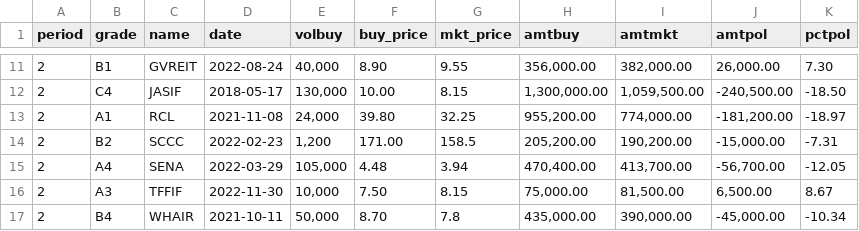
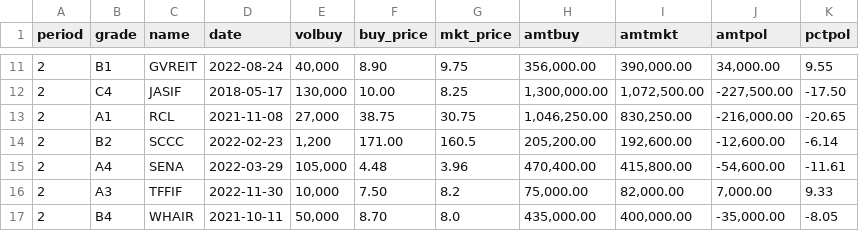
Before and after one commit to santimcs/obsidian-git-sync, a CSV file: Data/portfolio.csv, drawn as a sheet; only a part is shown, gaps mark what is left out; the diff covers the shown part only.

```diff
--- a/Data/portfolio.csv
+++ b/Data/portfolio.csv
@@ -11,7 +11,7 @@ period,grade,name,date,volbuy,buy_price,mkt_price,amtbuy,amtmkt,amtpol,pctpol
-2,B1,GVREIT,2022-08-24,"40,000",8.90,9.55,"356,000.00","382,000.00","26,000.00",7.30
-2,C4,JASIF,2018-05-17,"130,000",10.00,8.15,"1,300,000.00","1,059,500.00","-240,500.00",-18.50
-2,A1,RCL,2021-11-08,"24,000",39.80,32.25,"955,200.00","774,000.00","-181,200.00",-18.97
-2,B2,SCCC,2022-02-23,"1,200",171.00,158.5,"205,200.00","190,200.00","-15,000.00",-7.31
-2,A4,SENA,2022-03-29,"105,000",4.48,3.94,"470,400.00","413,700.00","-56,700.00",-12.05
-2,A3,TFFIF,2022-11-30,"10,000",7.50,8.15,"75,000.00","81,500.00","6,500.00",8.67
-2,B4,WHAIR,2021-10-11,"50,000",8.70,7.8,"435,000.00","390,000.00","-45,000.00",-10.34
+2,B1,GVREIT,2022-08-24,"40,000",8.90,9.75,"356,000.00","390,000.00","34,000.00",9.55
+2,C4,JASIF,2018-05-17,"130,000",10.00,8.25,"1,300,000.00","1,072,500.00","-227,500.00",-17.50
+2,A1,RCL,2021-11-08,"27,000",38.75,30.75,"1,046,250.00","830,250.00","-216,000.00",-20.65
+2,B2,SCCC,2022-02-23,"1,200",171.00,160.5,"205,200.00","192,600.00","-12,600.00",-6.14
+2,A4,SENA,2022-03-29,"105,000",4.48,3.96,"470,400.00","415,800.00","-54,600.00",-11.61
+2,A3,TFFIF,2022-11-30,"10,000",7.50,8.2,"75,000.00","82,000.00","7,000.00",9.33
+2,B4,WHAIR,2021-10-11,"50,000",8.70,8.0,"435,000.00","400,000.00","-35,000.00",-8.05
```
Also changed, not shown: 75 edited cells elsewhere in this file.
